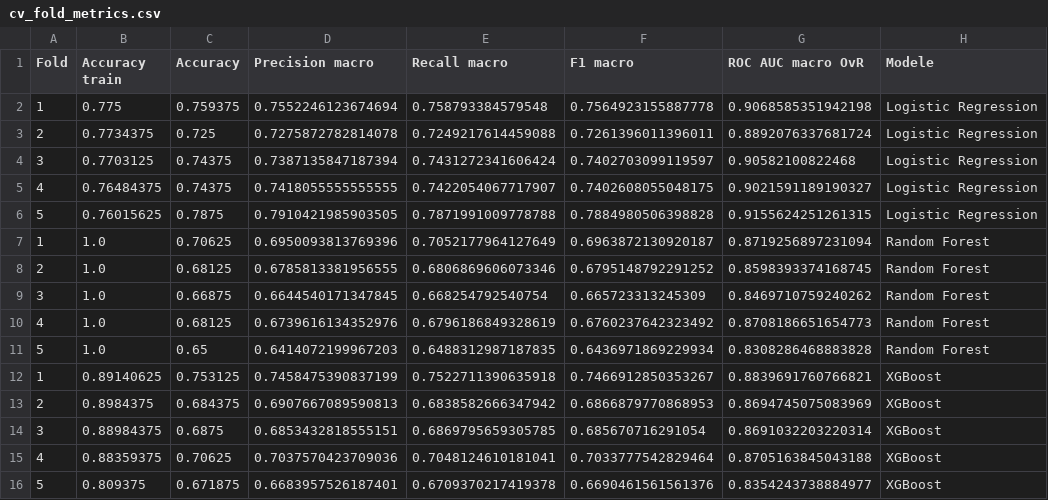
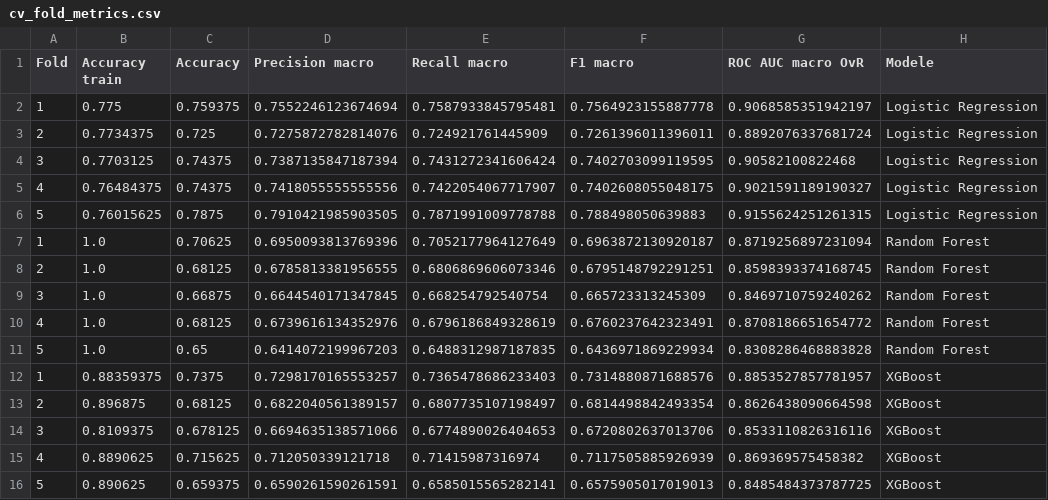
Before and after one commit to ayouberrak2/Jury-Blanc, a CSV file: metrique/cv_fold_metrics.csv, drawn as a sheet.

Commit message:
results(validation): refresh metrics for each cross-validation fold

```diff
--- a/metrique/cv_fold_metrics.csv
+++ b/metrique/cv_fold_metrics.csv
@@ -1,16 +1,16 @@
 Fold,Accuracy train,Accuracy,Precision macro,Recall macro,F1 macro,ROC AUC macro OvR,Modele
-1,0.775,0.759375,0.7552246123674694,0.758793384579548,0.7564923155887778,0.9068585351942198,Logistic Regression
-2,0.7734375,0.725,0.7275872782814078,0.7249217614459088,0.7261396011396011,0.8892076337681724,Logistic Regression
-3,0.7703125,0.74375,0.7387135847187394,0.7431272341606424,0.7402703099119597,0.90582100822468,Logistic Regression
-4,0.76484375,0.74375,0.7418055555555555,0.7422054067717907,0.7402608055048175,0.9021591189190327,Logistic Regression
-5,0.76015625,0.7875,0.7910421985903505,0.7871991009778788,0.7884980506398828,0.9155624251261315,Logistic Regression
+1,0.775,0.759375,0.7552246123674694,0.7587933845795481,0.7564923155887778,0.9068585351942197,Logistic Regression
+2,0.7734375,0.725,0.7275872782814076,0.724921761445909,0.7261396011396011,0.8892076337681724,Logistic Regression
+3,0.7703125,0.74375,0.7387135847187394,0.7431272341606424,0.7402703099119595,0.90582100822468,Logistic Regression
+4,0.76484375,0.74375,0.7418055555555556,0.7422054067717907,0.7402608055048175,0.9021591189190327,Logistic Regression
+5,0.76015625,0.7875,0.7910421985903505,0.7871991009778788,0.788498050639883,0.9155624251261315,Logistic Regression
 1,1.0,0.70625,0.6950093813769396,0.7052177964127649,0.6963872130920187,0.8719256897231094,Random Forest
-2,1.0,0.68125,0.6785813381956555,0.6806869606073346,0.6795148792291252,0.8598393374168745,Random Forest
+2,1.0,0.68125,0.6785813381956555,0.6806869606073346,0.6795148792291251,0.8598393374168745,Random Forest
 3,1.0,0.66875,0.6644540171347845,0.668254792540754,0.665723313245309,0.8469710759240262,Random Forest
-4,1.0,0.68125,0.6739616134352976,0.6796186849328619,0.6760237642323492,0.8708186651654773,Random Forest
+4,1.0,0.68125,0.6739616134352976,0.6796186849328619,0.6760237642323491,0.8708186651654772,Random Forest
 5,1.0,0.65,0.6414072199967203,0.6488312987187835,0.6436971869229934,0.8308286468883828,Random Forest
-1,0.89140625,0.753125,0.7458475390837199,0.7522711390635918,0.7466912850353267,0.8839691760766821,XGBoost
-2,0.8984375,0.684375,0.6907667089590813,0.6838582666347942,0.6866879770868953,0.8694745075083969,XGBoost
-3,0.88984375,0.6875,0.6853432818555151,0.6869795659305785,0.685670716291054,0.8691032203220314,XGBoost
-4,0.88359375,0.70625,0.7037570423709036,0.7048124610181041,0.7033777542829464,0.8705163845043188,XGBoost
-5,0.809375,0.671875,0.6683957526187401,0.6709370217419378,0.6690461561561376,0.8354243738884977,XGBoost
+1,0.88359375,0.7375,0.7298170165553257,0.7365478686233403,0.7314880871688576,0.8853527857781957,XGBoost
+2,0.896875,0.68125,0.6822040561389157,0.6807735107198497,0.6814498842493354,0.8626438090664598,XGBoost
+3,0.8109375,0.678125,0.6694635138571066,0.6774890026404653,0.6720802637013706,0.8533110826316116,XGBoost
+4,0.8890625,0.715625,0.712050339121718,0.71415987316974,0.7117505885926939,0.869369575458382,XGBoost
+5,0.890625,0.659375,0.6590261590261591,0.6585015565282141,0.6575905017019013,0.8485484373787725,XGBoost
```
